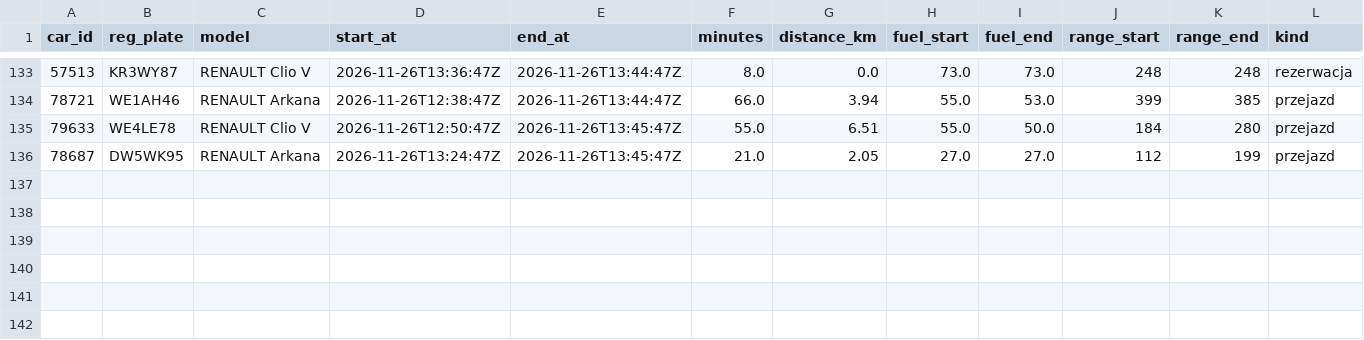
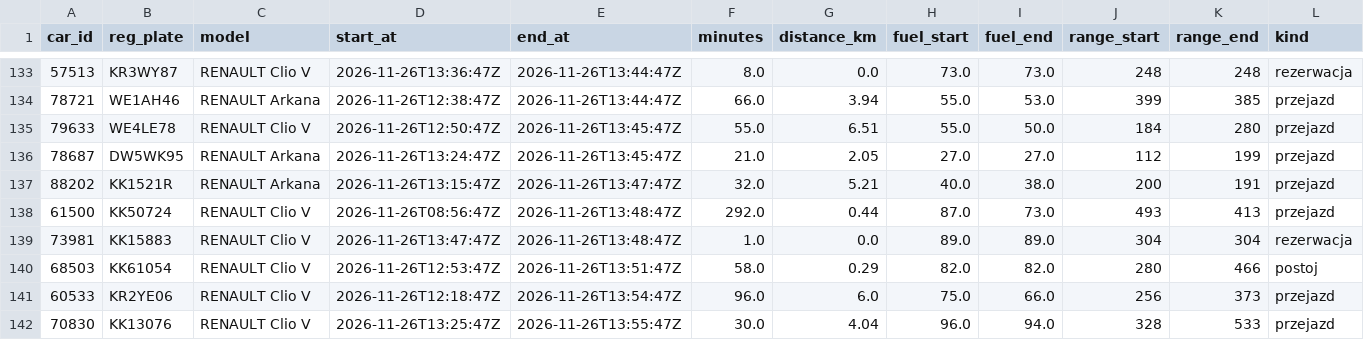
Before and after one commit to szymonslazak-rgb/traficar-warszawa, a CSV file: data/trips/2026-11-26.csv, drawn as a sheet; only a part is shown, gaps mark what is left out; rows hold the shown columns only; the diff names each change by its address in the sheet, - before the commit and + after, or states it on an @@ line.

```diff
--- a/data/trips/2026-11-26.csv
+++ b/data/trips/2026-11-26.csv
+row 137: 88202 | KK1521R | RENAULT Arkana | 2026-11-26T13:15:47Z | 2026-11-26T13:47:47Z | 32.0 | 5.21 | 40.0 | 38.0 | 200 | 191 | przejazd
+row 138: 61500 | KK50724 | RENAULT Clio V | 2026-11-26T08:56:47Z | 2026-11-26T13:48:47Z | 292.0 | 0.44 | 87.0 | 73.0 | 493 | 413 | przejazd
+row 139: 73981 | KK15883 | RENAULT Clio V | 2026-11-26T13:47:47Z | 2026-11-26T13:48:47Z | 1.0 | 0.0 | 89.0 | 89.0 | 304 | 304 | rezerwacja
+row 140: 68503 | KK61054 | RENAULT Clio V | 2026-11-26T12:53:47Z | 2026-11-26T13:51:47Z | 58.0 | 0.29 | 82.0 | 82.0 | 280 | 466 | postoj
+row 141: 60533 | KR2YE06 | RENAULT Clio V | 2026-11-26T12:18:47Z | 2026-11-26T13:54:47Z | 96.0 | 6.0 | 75.0 | 66.0 | 256 | 373 | przejazd
+row 142: 70830 | KK13076 | RENAULT Clio V | 2026-11-26T13:25:47Z | 2026-11-26T13:55:47Z | 30.0 | 4.04 | 96.0 | 94.0 | 328 | 533 | przejazd
```
Also changed, not shown: data/reads/2026-11-26.csv, data/trips/2026-11-25.csv, 4 other files.
